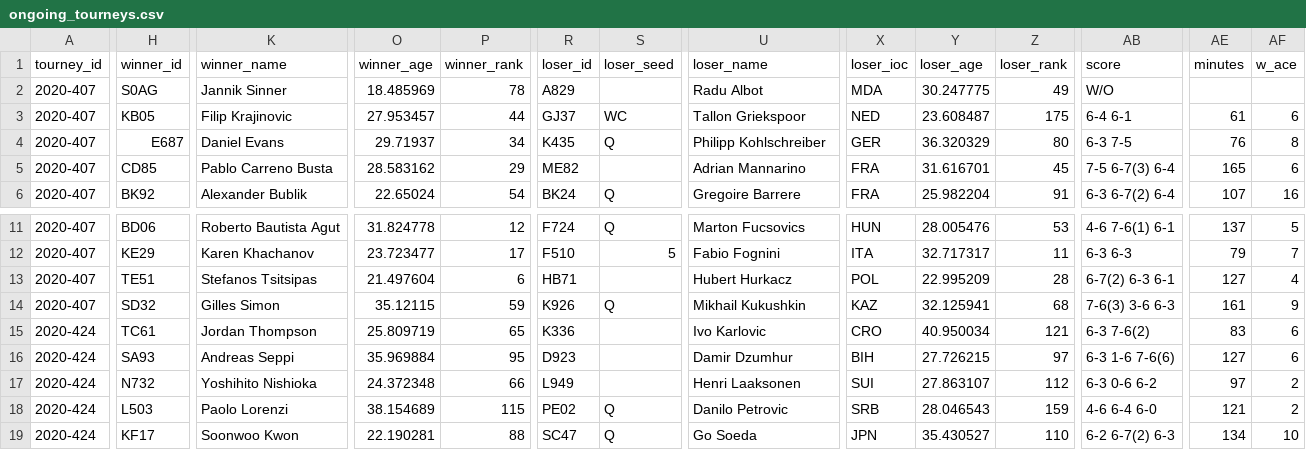
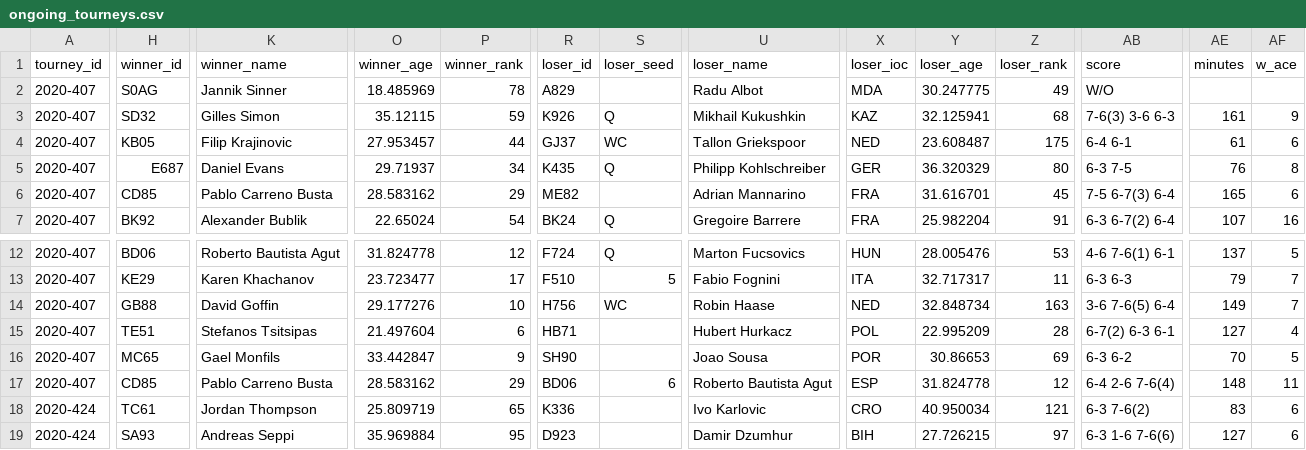
Before and after one commit to Tennismylife/TML-Database, a CSV file: ongoing_tourneys.csv, drawn as a sheet; only a part is shown, gaps mark what is left out; the shorter side is filled out with more unchanged rows; addresses are those after the commit; rows hold the shown columns only; the diff covers the shown part only; the diff names each change by its address in the sheet, - before the commit and + after, or states it on an @@ line.

Commit message:
Update ongoing_tourneys.csv

```diff
--- a/ongoing_tourneys.csv
+++ b/ongoing_tourneys.csv
+row 3: 2020-407 | SD32 | Gilles Simon | 35.12115 | 59 | K926 | Q | Mikhail Kukushkin | KAZ | 32.125941 | 68 | 7-6(3) 3-6 6-3 | 161 | 9
+row 14: 2020-407 | GB88 | David Goffin | 29.177276 | 10 | H756 | WC | Robin Haase | NED | 32.848734 | 163 | 3-6 7-6(5) 6-4 | 149 | 7
-H16 (winner_id): SD32
+H16 (winner_id): MC65
-K16 (winner_name): Gilles Simon
+K16 (winner_name): Gael Monfils
-O16 (winner_age): 35.12115
+O16 (winner_age): 33.442847
-P16 (winner_rank): 59
+P16 (winner_rank): 9
-R16 (loser_id): K926
+R16 (loser_id): SH90
-S16 (loser_seed): Q
+S16 (loser_seed): (empty)
-U16 (loser_name): Mikhail Kukushkin
+U16 (loser_name): Joao Sousa
-X16 (loser_ioc): KAZ
+X16 (loser_ioc): POR
-Y16 (loser_age): 32.125941
+Y16 (loser_age): 30.86653
-Z16 (loser_rank): 68
+Z16 (loser_rank): 69
-AB16 (score): 7-6(3) 3-6 6-3
+AB16 (score): 6-3 6-2
-AE16 (minutes): 161
+AE16 (minutes): 70
-AF16 (w_ace): 9
+AF16 (w_ace): 5
+row 17: 2020-407 | CD85 | Pablo Carreno Busta | 28.583162 | 29 | BD06 | 6 | Roberto Bautista Agut | ESP | 31.824778 | 12 | 6-4 2-6 7-6(4) | 148 | 11
```
Also changed, not shown: 15 edited cells elsewhere in this file.
